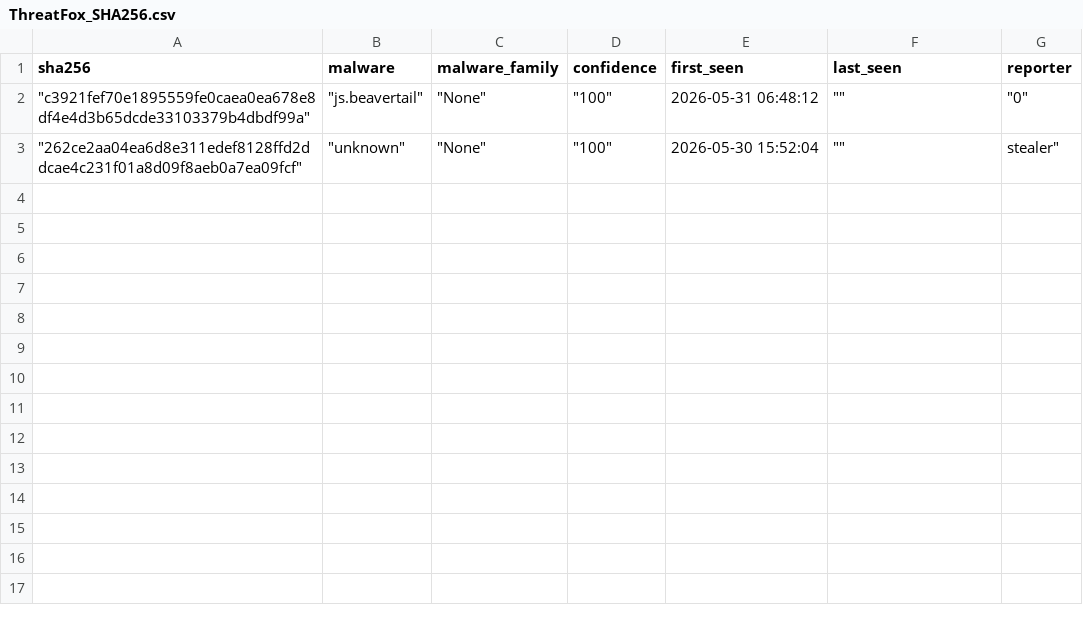
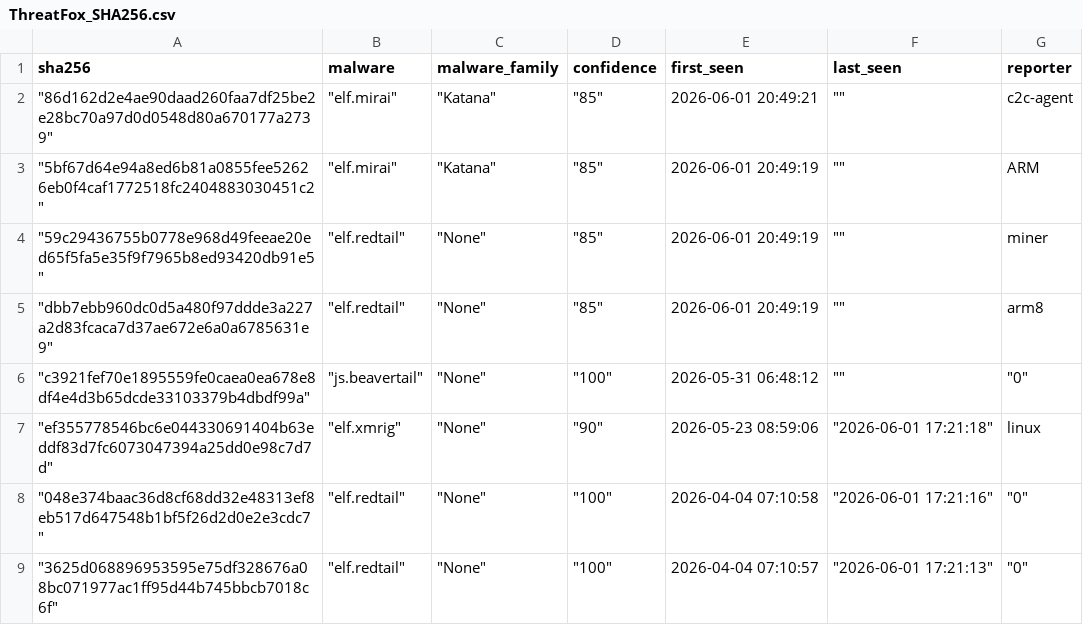
Before and after one commit to CyberArk0961/Threat-Fox-SHA256, a CSV file: output/ThreatFox_SHA256.csv, drawn as a sheet; removed rows and columns are numbered as before the commit, all else as after; the diff names each change by its address in the sheet, - before the commit and + after, or states it on an @@ line.

```diff
--- a/output/ThreatFox_SHA256.csv
+++ b/output/ThreatFox_SHA256.csv
+row 2: "86d162d2e4ae90daad260faa7df25be2e28bc70a97d0d0548d80a670177a2739" | "elf.mirai" | "Katana" | "85" | 2026-06-01 20:49:21 | "" | c2c-agent
+row 3: "5bf67d64e94a8ed6b81a0855fee52626eb0f4caf1772518fc2404883030451c2" | "elf.mirai" | "Katana" | "85" | 2026-06-01 20:49:19 | "" | ARM
+row 4: "59c29436755b0778e968d49feeae20ed65f5fa5e35f9f7965b8ed93420db91e5" | "elf.redtail" | "None" | "85" | 2026-06-01 20:49:19 | "" | miner
+row 5: "dbb7ebb960dc0d5a480f97ddde3a227a2d83fcaca7d37ae672e6a0a6785631e9" | "elf.redtail" | "None" | "85" | 2026-06-01 20:49:19 | "" | arm8
-row 3: "262ce2aa04ea6d8e311edef8128ffd2ddcae4c231f01a8d09f8aeb0a7ea09fcf" | "unknown" | "None" | "100" | 2026-05-30 15:52:04 | "" | stealer"
+row 7: "ef355778546bc6e044330691404b63eddf83d7fc6073047394a25dd0e98c7d7d" | "elf.xmrig" | "None" | "90" | 2026-05-23 08:59:06 | "2026-06-01 17:21:18" | linux
+row 8: "048e374baac36d8cf68dd32e48313ef8eb517d647548b1bf5f26d2d0e2e3cdc7" | "elf.redtail" | "None" | "100" | 2026-04-04 07:10:58 | "2026-06-01 17:21:16" | "0"
+row 9: "3625d068896953595e75df328676a08bc071977ac1ff95d44b745bbcb7018c6f" | "elf.redtail" | "None" | "100" | 2026-04-04 07:10:57 | "2026-06-01 17:21:13" | "0"
```
